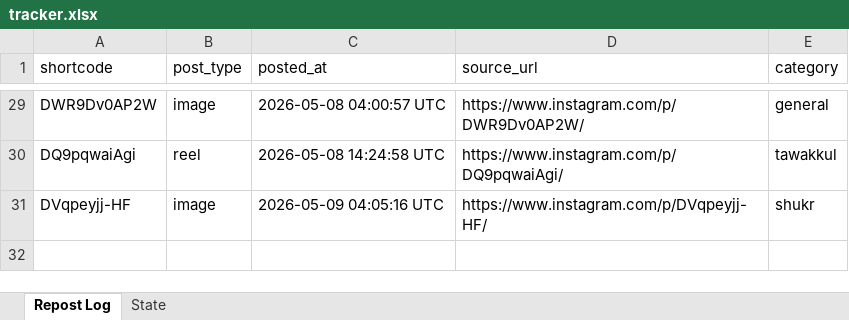
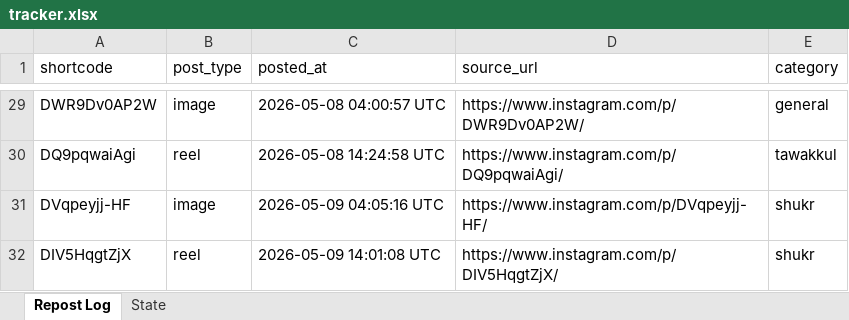
Before and after one commit to mahaboob9143/Insta-YT-Bot-TrueLove, an Excel workbook: data/tracker.xlsx, sheet Repost Log, drawn as a sheet; only a part is shown, gaps mark what is left out; values as stored, in another font and other column widths than the file's, no borders; the diff names each change by its address in the sheet, - before the commit and + after, or states it on an @@ line.

```diff
--- a/data/tracker.xlsx (sheet Repost Log)
+++ b/data/tracker.xlsx (sheet Repost Log)
+row 32: DIV5HqgtZjX | reel | 2026-05-09 14:01:08 UTC | https://www.instagram.com/p/DIV5HqgtZjX/ | shukr
```
Also changed, not shown: sheet State.
